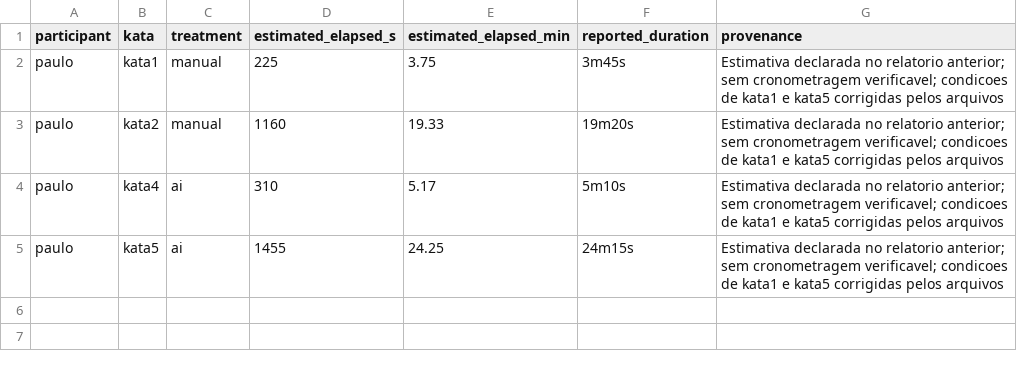
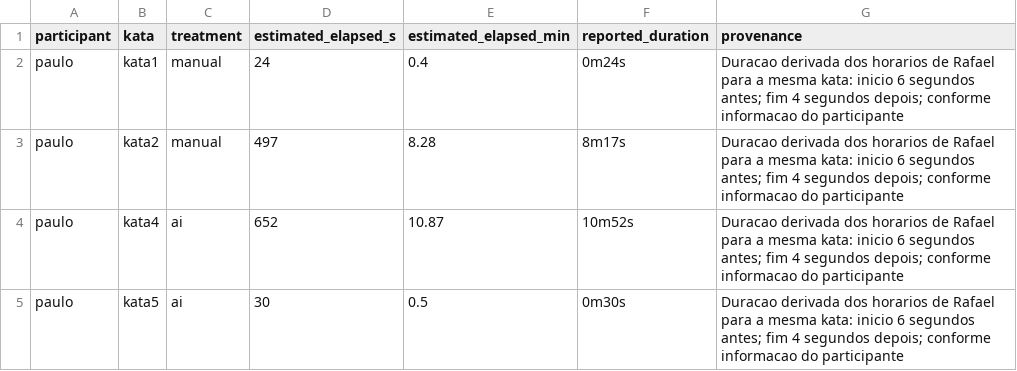
Before and after one commit to vitorrebula/Lab02AssistentesdeIAxCodManual, a CSV file: results/timing_estimates_paulo.csv, drawn as a sheet.

```diff
--- a/results/timing_estimates_paulo.csv
+++ b/results/timing_estimates_paulo.csv
@@ -1,5 +1,5 @@
 participant,kata,treatment,estimated_elapsed_s,estimated_elapsed_min,reported_duration,provenance
-paulo,kata1,manual,225,3.75,3m45s,Estimativa declarada no relatorio anterior; sem cronometragem verificavel; condicoes de kata1 e kata5 corrigidas pelos arquivos
-paulo,kata2,manual,1160,19.33,19m20s,Estimativa declarada no relatorio anterior; sem cronometragem verificavel; condicoes de kata1 e kata5 corrigidas pelos arquivos
-paulo,kata4,ai,310,5.17,5m10s,Estimativa declarada no relatorio anterior; sem cronometragem verificavel; condicoes de kata1 e kata5 corrigidas pelos arquivos
-paulo,kata5,ai,1455,24.25,24m15s,Estimativa declarada no relatorio anterior; sem cronometragem verificavel; condicoes de kata1 e kata5 corrigidas pelos arquivos
+paulo,kata1,manual,24,0.4,0m24s,Duracao derivada dos horarios de Rafael para a mesma kata: inicio 6 segundos antes; fim 4 segundos depois; conforme informacao do participante
+paulo,kata2,manual,497,8.28,8m17s,Duracao derivada dos horarios de Rafael para a mesma kata: inicio 6 segundos antes; fim 4 segundos depois; conforme informacao do participante
+paulo,kata4,ai,652,10.87,10m52s,Duracao derivada dos horarios de Rafael para a mesma kata: inicio 6 segundos antes; fim 4 segundos depois; conforme informacao do participante
+paulo,kata5,ai,30,0.5,0m30s,Duracao derivada dos horarios de Rafael para a mesma kata: inicio 6 segundos antes; fim 4 segundos depois; conforme informacao do participante
```
Also changed, not shown: results/timing.csv, 1 other file.
